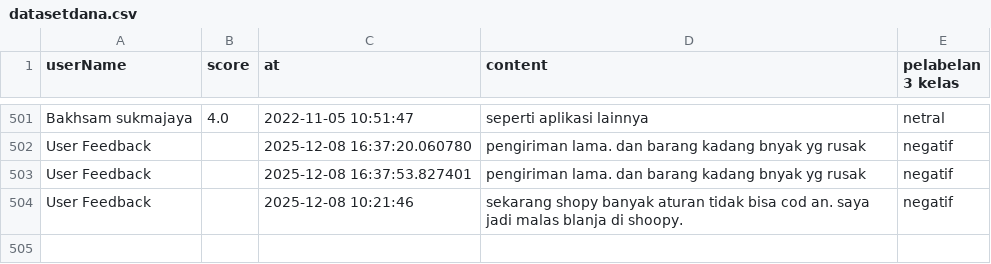
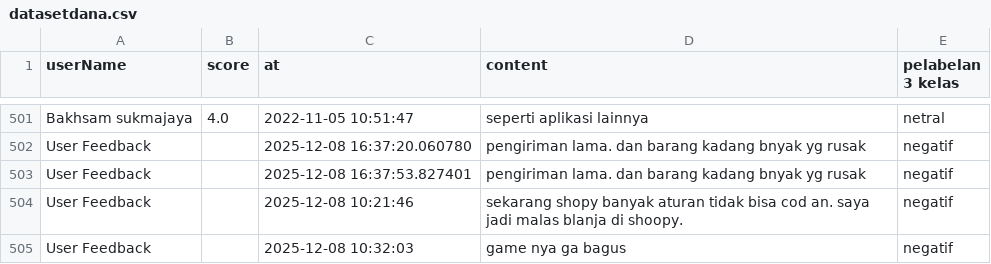
Before and after one commit to gioaprilino/sentiment-analysis, a CSV file: datasetdana.csv, drawn as a sheet; only a part is shown, gaps mark what is left out.

```diff
--- a/datasetdana.csv
+++ b/datasetdana.csv
@@ -504 +504,2 @@ User Feedback,,2025-12-08 16:37:53.827401,pengiriman lama. dan barang kadang bny
 User Feedback,,2025-12-08 10:21:46,sekarang shopy banyak aturan tidak bisa cod an. saya jadi malas blanja di shoopy.,negatif,
+User Feedback,,2025-12-08 10:32:03,game nya ga bagus,negatif,
```
Also changed, not shown: 1 other file.
